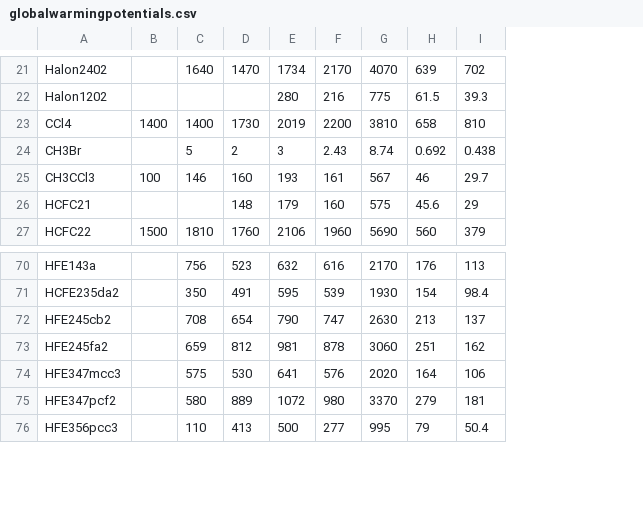
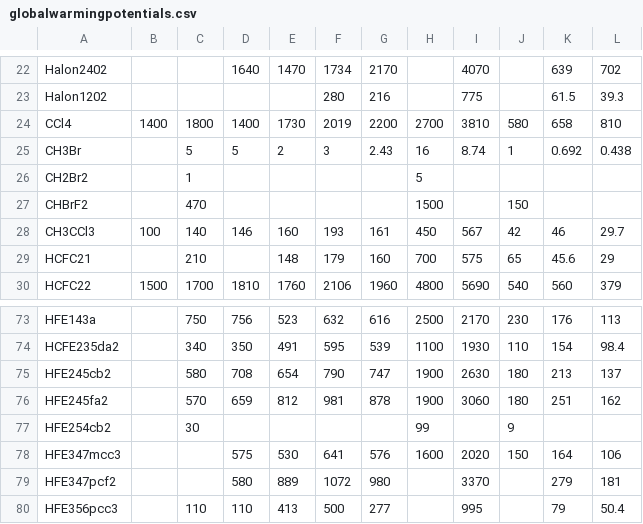
Before and after one commit to mikapfl/globalwarmingpotentials, a CSV file: globalwarmingpotentials.csv, drawn as a sheet; only a part is shown, gaps mark what is left out; the diff covers the shown part only; the diff names each change by its address in the sheet, - before the commit and + after, or states it on an @@ line.

```diff
--- a/globalwarmingpotentials.csv
+++ b/globalwarmingpotentials.csv
+column C, rows 24-25: 1800 | 5; rows 28-30: 140 | 210 | 1700; rows 73-76: 750 | 340 | 580 | 570; row 80: 110
+column H, rows 24-25: 2700 | 16; rows 28-30: 450 | 700 | 4800; rows 73-76: 2500 | 1100 | 1900 | 1900; row 78: 1600
+column J, rows 24-25: 580 | 1; rows 28-30: 42 | 65 | 540; rows 73-76: 230 | 110 | 180 | 180; row 78: 150
+row 26: CH2Br2 |  | 1 |  |  |  |  | 5
+row 27: CHBrF2 |  | 470 |  |  |  |  | 1500 |  | 150
+row 77: HFE254cb2 |  | 30 |  |  |  |  | 99 |  | 9
```
Also changed, not shown: 14 added rows and 3 edited cells elsewhere in this file, 1 other file.
